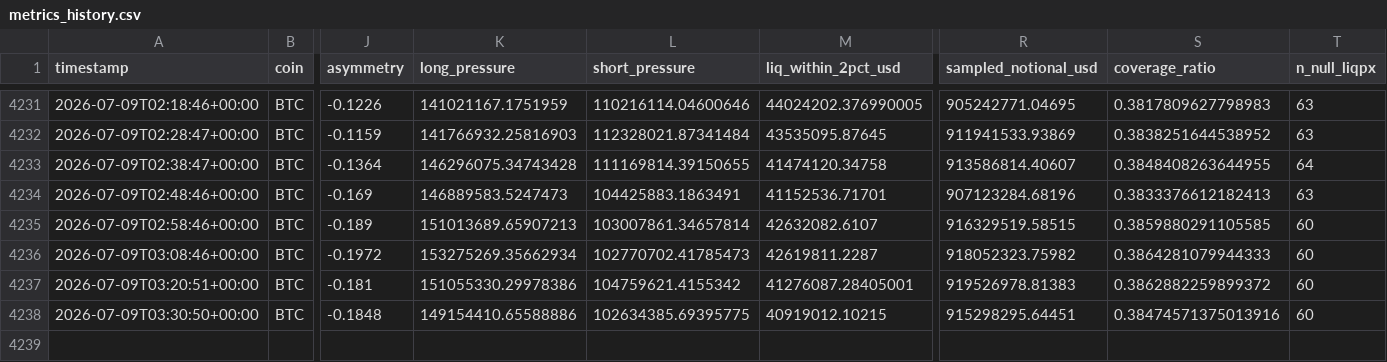
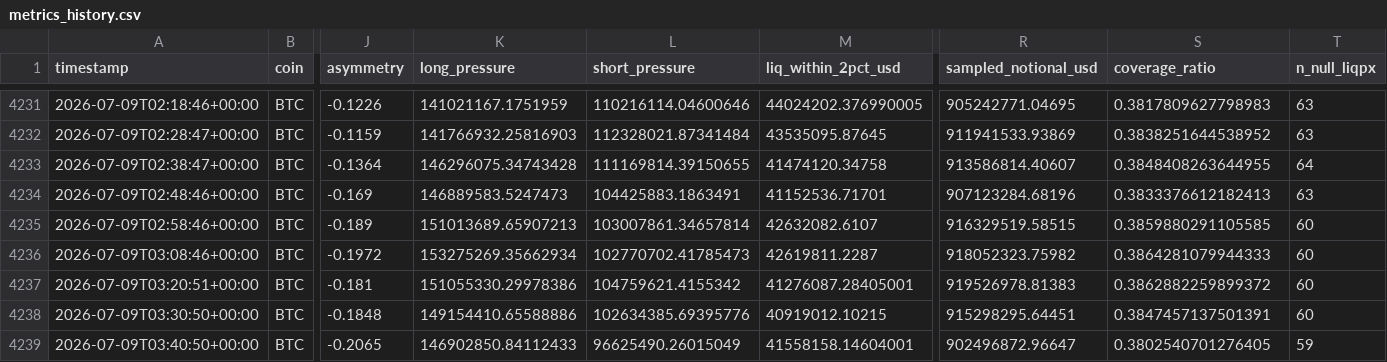
Before and after one commit to javiAI/faro-liquidation-pressure-map, a CSV file: data/metrics_history.csv, drawn as a sheet; only a part is shown, gaps mark what is left out; rows hold the shown columns only; the diff names each change by its address in the sheet, - before the commit and + after, or states it on an @@ line.

```diff
--- a/data/metrics_history.csv
+++ b/data/metrics_history.csv
-L4238 (short_pressure): 102634385.69395775
+L4238 (short_pressure): 102634385.69395776
-S4238 (coverage_ratio): 0.38474571375013916
+S4238 (coverage_ratio): 0.3847457137501391
+row 4239: 2026-07-09T03:40:50+00:00 | BTC | -0.2065 | 146902850.84112433 | 96625490.26015049 | 41558158.14604001 | 902496872.96647 | 0.3802540701276405 | 59
```
Also changed, not shown: 5 other files.
